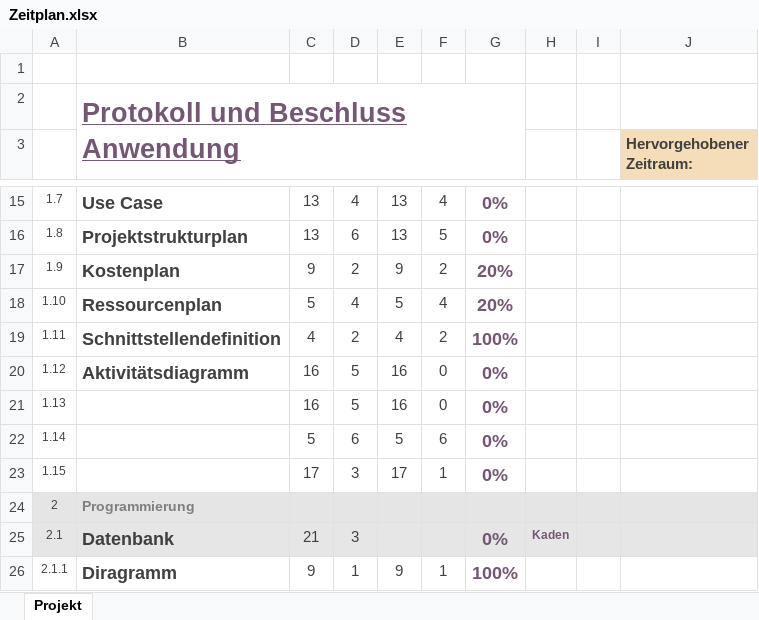
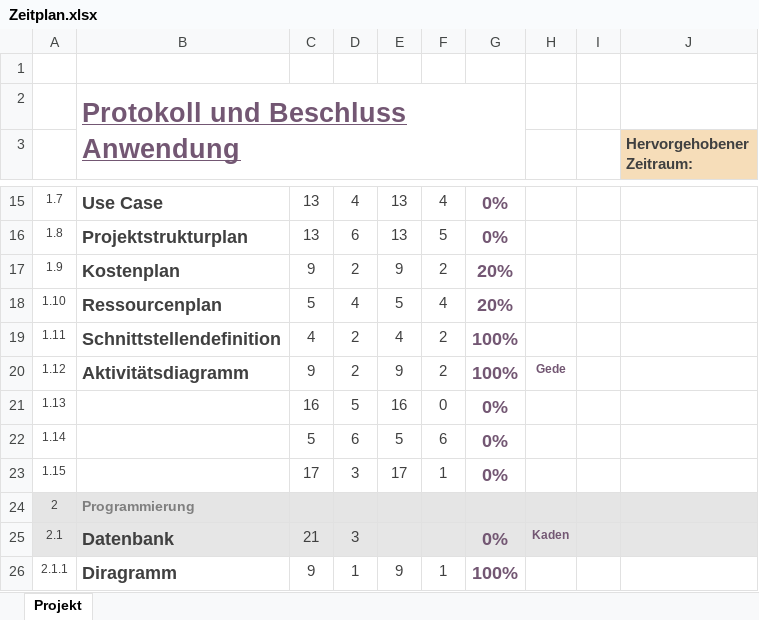
Before and after one commit to Dusty0071/OberstufenProjekt, an Excel workbook: Dokumentation + Diagramme etc/Zeitplan.xlsx, sheet Projekt, drawn as a sheet; only a part is shown, gaps mark what is left out; values as stored, in another font and other column widths than the file's, no borders; conditional formats not drawn; the diff names each change by its address in the sheet, - before the commit and + after, or states it on an @@ line.

```diff
--- a/Dokumentation + Diagramme etc/Zeitplan.xlsx (sheet Projekt)
+++ b/Dokumentation + Diagramme etc/Zeitplan.xlsx (sheet Projekt)
-C20: 16
+C20: 9
-D20: 5
+D20: 2
-E20: 16
+E20: 9
-F20: 0
+F20: 2
-G20: 0%
+G20: 100%
-H20: (empty)
+H20: Gede
```
Also changed, not shown: Dokumentation + Diagramme etc/Ressourcenplanung.xlsx, 1 other file.
